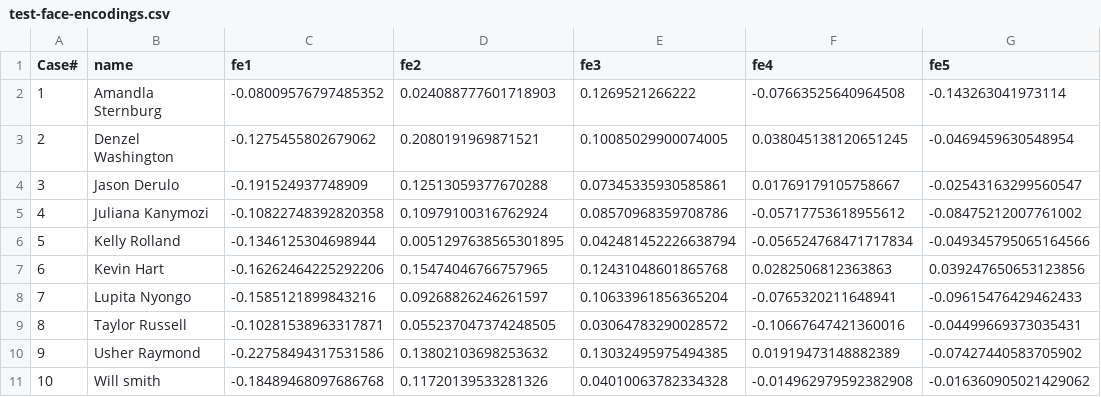
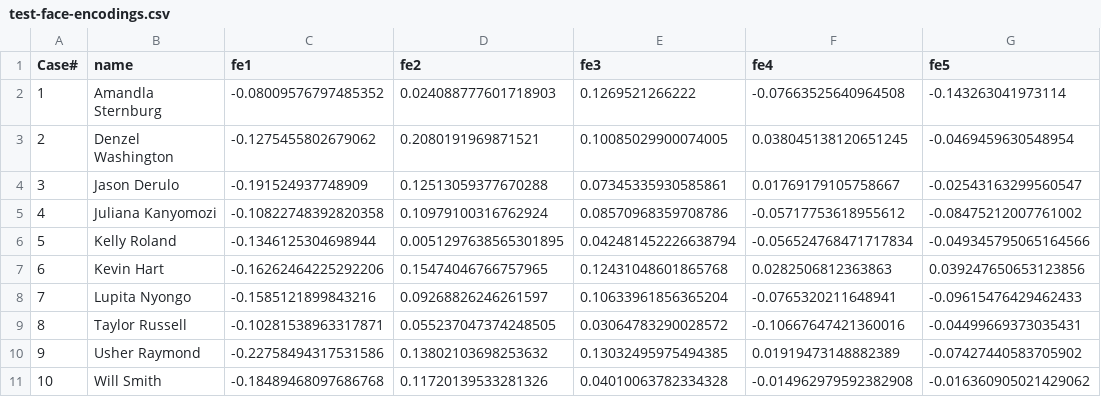
Before and after one commit to The-A-R-M-S-Project/Face-Recognition, a CSV file: data/test-face-encodings.csv, drawn as a sheet; only a part is shown; the diff names each change by its address in the sheet, - before the commit and + after, or states it on an @@ line.

Commit message:
updates csv files

```diff
--- a/data/test-face-encodings.csv
+++ b/data/test-face-encodings.csv
-B5 (name): Juliana Kanymozi
+B5 (name): Juliana Kanyomozi
-B6 (name): Kelly Rolland
+B6 (name): Kelly Roland
-B11 (name): Will smith
+B11 (name): Will Smith
```
